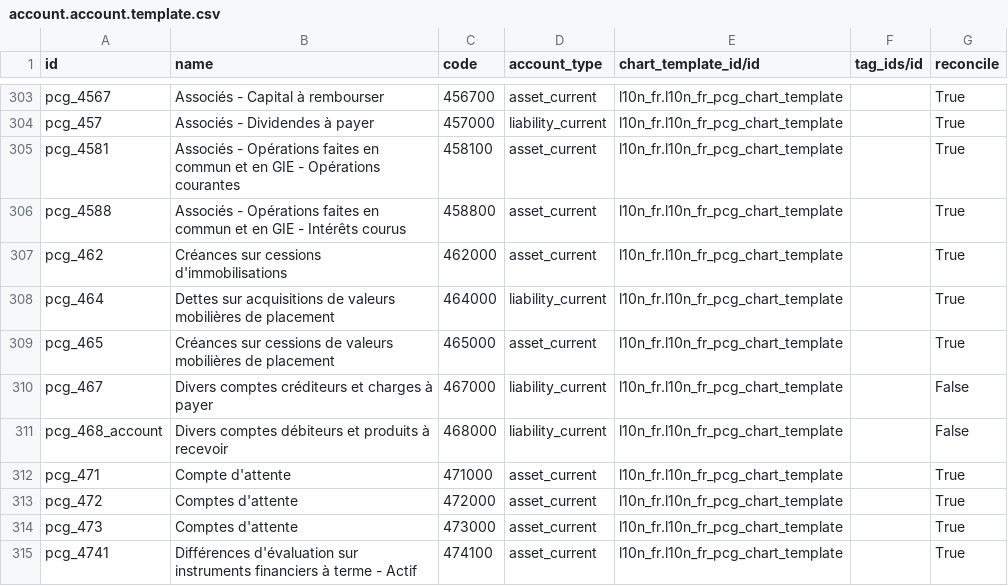
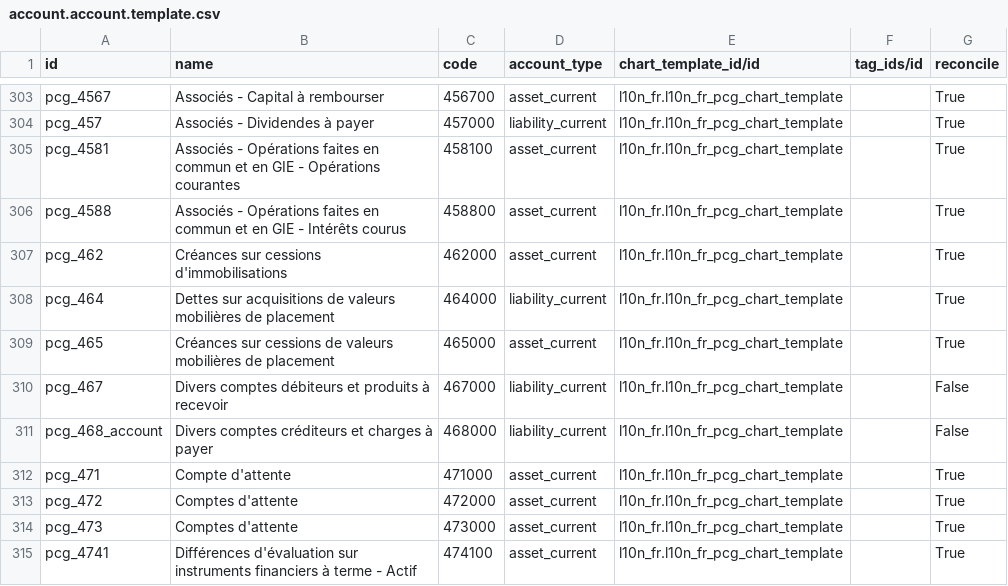
Before and after one commit to acsone/odoo, a CSV file: addons/l10n_fr/data/account.account.template.csv, drawn as a sheet; only a part is shown, gaps mark what is left out.

Commit message:
[FIX] l10n_fr: invert lines in Chart of Accounts
Two lines in the French Chart of Accounts were inverted.
467 and 468

Steps to reproduce:
-------------------
* French Fiscal Localization
* Open the Chart of Accounts
* Line 467 and 468
> Observation:

Why the fix:
------------
Based on french gouvernement documentation
https://www.anc.gouv.fr/files/anc/files/1_Normes_fran%C3%A7aises/Plans%20comptables/Plan-de-comptes-PCG-2025.pdf

opw-4680252

closes odoo/odoo#205323

Signed-off-by: Wala Gauthier (gawa) <gawa@odoo.com>

```diff
--- a/addons/l10n_fr/data/account.account.template.csv
+++ b/addons/l10n_fr/data/account.account.template.csv
@@ -309,4 +309,4 @@
 "pcg_465","Créances sur cessions de valeurs mobilières de placement","465000","asset_current","l10n_fr.l10n_fr_pcg_chart_template","","True"
-"pcg_467","Divers comptes créditeurs et charges à payer","467000","liability_current","l10n_fr.l10n_fr_pcg_chart_template","","False"
-"pcg_468_account","Divers comptes débiteurs et produits à recevoir","468000","liability_current","l10n_fr.l10n_fr_pcg_chart_template","","False"
+"pcg_467","Divers comptes débiteurs et produits à recevoir","467000","liability_current","l10n_fr.l10n_fr_pcg_chart_template","","False"
+"pcg_468_account","Divers comptes créditeurs et charges à payer","468000","liability_current","l10n_fr.l10n_fr_pcg_chart_template","","False"
 "pcg_471","Compte d'attente","471000","asset_current","l10n_fr.l10n_fr_pcg_chart_template","","True"
```
